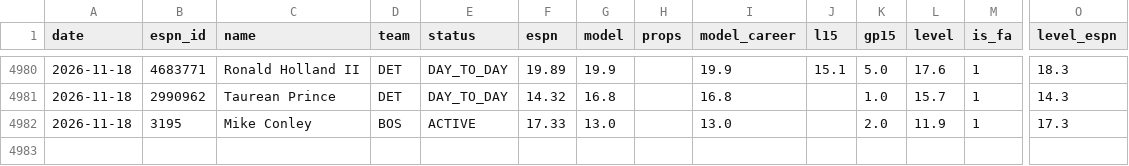
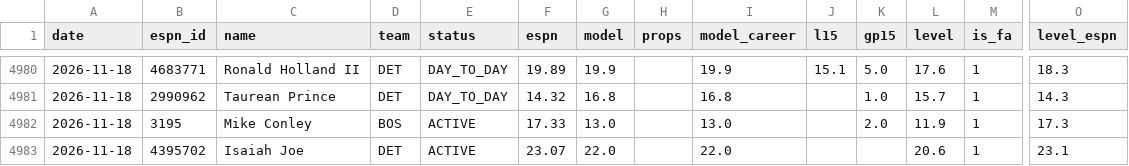
Before and after one commit to pitchafwa/delegation-hub, a CSV file: dashboard/projection_log.csv, drawn as a sheet; only a part is shown, gaps mark what is left out; rows hold the shown columns only; the diff names each change by its address in the sheet, - before the commit and + after, or states it on an @@ line.

```diff
--- a/dashboard/projection_log.csv
+++ b/dashboard/projection_log.csv
+row 4983: 2026-11-18 | 4395702 | Isaiah Joe | DET | ACTIVE | 23.07 | 22.0 |  | 22.0 |  |  | 20.6 | 1 | 23.1
```
Also changed, not shown: dashboard/vegas_log.csv, 16 other files.
